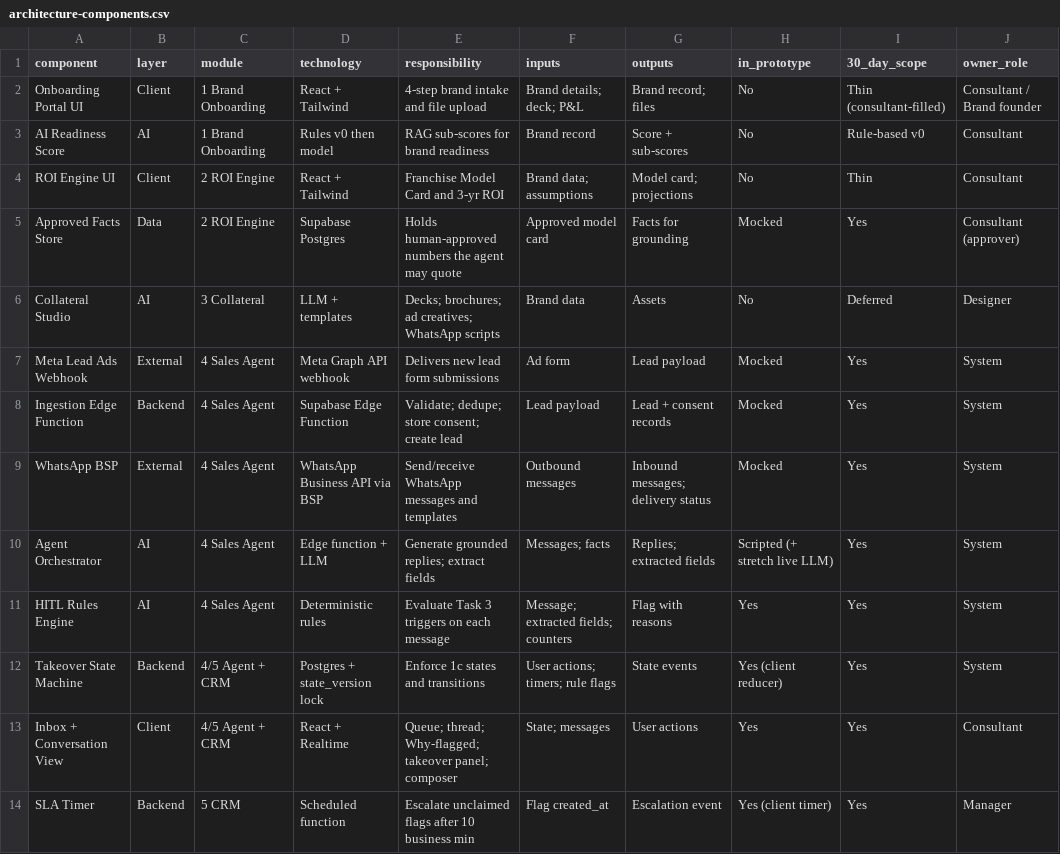
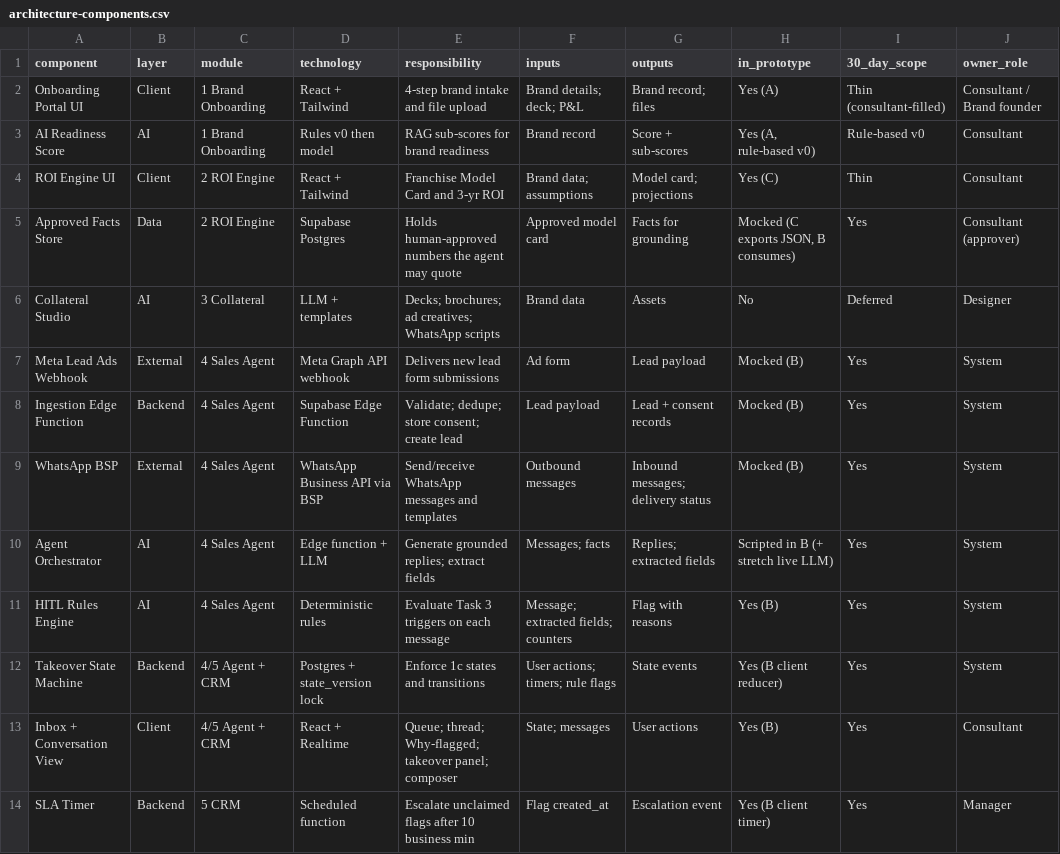
Before and after one commit to bhawnamanglapm/Franchise-in-a-Box-OS, a CSV file: docs/architecture-components.csv, drawn as a sheet; only a part is shown; the diff covers the shown part only.

```diff
--- a/docs/architecture-components.csv
+++ b/docs/architecture-components.csv
@@ -1,14 +1,14 @@
 component,layer,module,technology,responsibility,inputs,outputs,in_prototype,30_day_scope,owner_role
-Onboarding Portal UI,Client,1 Brand Onboarding,React + Tailwind,4-step brand intake and file upload,Brand details; deck; P&L,Brand record; files,No,Thin (consultant-filled),Consultant / Brand founder
-AI Readiness Score,AI,1 Brand Onboarding,Rules v0 then model,RAG sub-scores for brand readiness,Brand record,Score + sub-scores,No,Rule-based v0,Consultant
-ROI Engine UI,Client,2 ROI Engine,React + Tailwind,Franchise Model Card and 3-yr ROI,Brand data; assumptions,Model card; projections,No,Thin,Consultant
-Approved Facts Store,Data,2 ROI Engine,Supabase Postgres,Holds human-approved numbers the agent may quote,Approved model card,Facts for grounding,Mocked,Yes,Consultant (approver)
+Onboarding Portal UI,Client,1 Brand Onboarding,React + Tailwind,4-step brand intake and file upload,Brand details; deck; P&L,Brand record; files,Yes (A),Thin (consultant-filled),Consultant / Brand founder
+AI Readiness Score,AI,1 Brand Onboarding,Rules v0 then model,RAG sub-scores for brand readiness,Brand record,Score + sub-scores,"Yes (A, rule-based v0)",Rule-based v0,Consultant
+ROI Engine UI,Client,2 ROI Engine,React + Tailwind,Franchise Model Card and 3-yr ROI,Brand data; assumptions,Model card; projections,Yes (C),Thin,Consultant
+Approved Facts Store,Data,2 ROI Engine,Supabase Postgres,Holds human-approved numbers the agent may quote,Approved model card,Facts for grounding,"Mocked (C exports JSON, B consumes)",Yes,Consultant (approver)
 Collateral Studio,AI,3 Collateral,LLM + templates,Decks; brochures; ad creatives; WhatsApp scripts,Brand data,Assets,No,Deferred,Designer
-Meta Lead Ads Webhook,External,4 Sales Agent,Meta Graph API webhook,Delivers new lead form submissions,Ad form,Lead payload,Mocked,Yes,System
-Ingestion Edge Function,Backend,4 Sales Agent,Supabase Edge Function,Validate; dedupe; store consent; create lead,Lead payload,Lead + consent records,Mocked,Yes,System
-WhatsApp BSP,External,4 Sales Agent,WhatsApp Business API via BSP,Send/receive WhatsApp messages and templates,Outbound messages,Inbound messages; delivery status,Mocked,Yes,System
-Agent Orchestrator,AI,4 Sales Agent,Edge function + LLM,Generate grounded replies; extract fields,Messages; facts,Replies; extracted fields,Scripted (+ stretch live LLM),Yes,System
-HITL Rules Engine,AI,4 Sales Agent,Deterministic rules,Evaluate Task 3 triggers on each message,Message; extracted fields; counters,Flag with reasons,Yes,Yes,System
-Takeover State Machine,Backend,4/5 Agent + CRM,Postgres + state_version lock,Enforce 1c states and transitions,User actions; timers; rule flags,State events,Yes (client reducer),Yes,System
-Inbox + Conversation View,Client,4/5 Agent + CRM,React + Realtime,Queue; thread; Why-flagged; takeover panel; composer,State; messages,User actions,Yes,Yes,Consultant
-SLA Timer,Backend,5 CRM,Scheduled function,Escalate unclaimed flags after 10 business min,Flag created_at,Escalation event,Yes (client timer),Yes,Manager
+Meta Lead Ads Webhook,External,4 Sales Agent,Meta Graph API webhook,Delivers new lead form submissions,Ad form,Lead payload,Mocked (B),Yes,System
+Ingestion Edge Function,Backend,4 Sales Agent,Supabase Edge Function,Validate; dedupe; store consent; create lead,Lead payload,Lead + consent records,Mocked (B),Yes,System
+WhatsApp BSP,External,4 Sales Agent,WhatsApp Business API via BSP,Send/receive WhatsApp messages and templates,Outbound messages,Inbound messages; delivery status,Mocked (B),Yes,System
+Agent Orchestrator,AI,4 Sales Agent,Edge function + LLM,Generate grounded replies; extract fields,Messages; facts,Replies; extracted fields,Scripted in B (+ stretch live LLM),Yes,System
+HITL Rules Engine,AI,4 Sales Agent,Deterministic rules,Evaluate Task 3 triggers on each message,Message; extracted fields; counters,Flag with reasons,Yes (B),Yes,System
+Takeover State Machine,Backend,4/5 Agent + CRM,Postgres + state_version lock,Enforce 1c states and transitions,User actions; timers; rule flags,State events,Yes (B client reducer),Yes,System
+Inbox + Conversation View,Client,4/5 Agent + CRM,React + Realtime,Queue; thread; Why-flagged; takeover panel; composer,State; messages,User actions,Yes (B),Yes,Consultant
+SLA Timer,Backend,5 CRM,Scheduled function,Escalate unclaimed flags after 10 business min,Flag created_at,Escalation event,Yes (B client timer),Yes,Manager
```
Also changed, not shown: 4 added rows and 4 edited cells elsewhere in this file, 7 other files.
